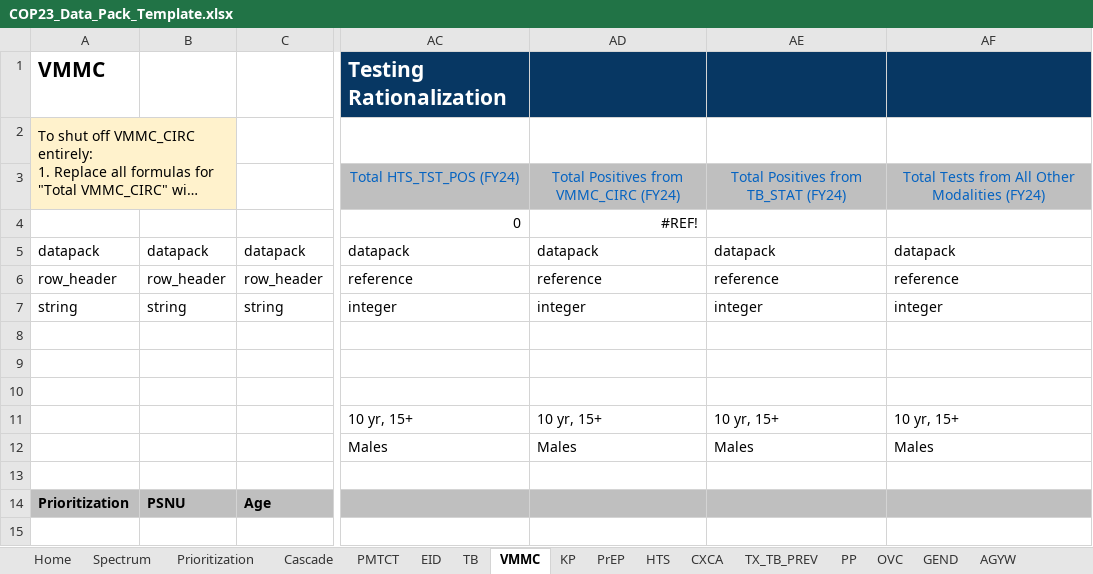
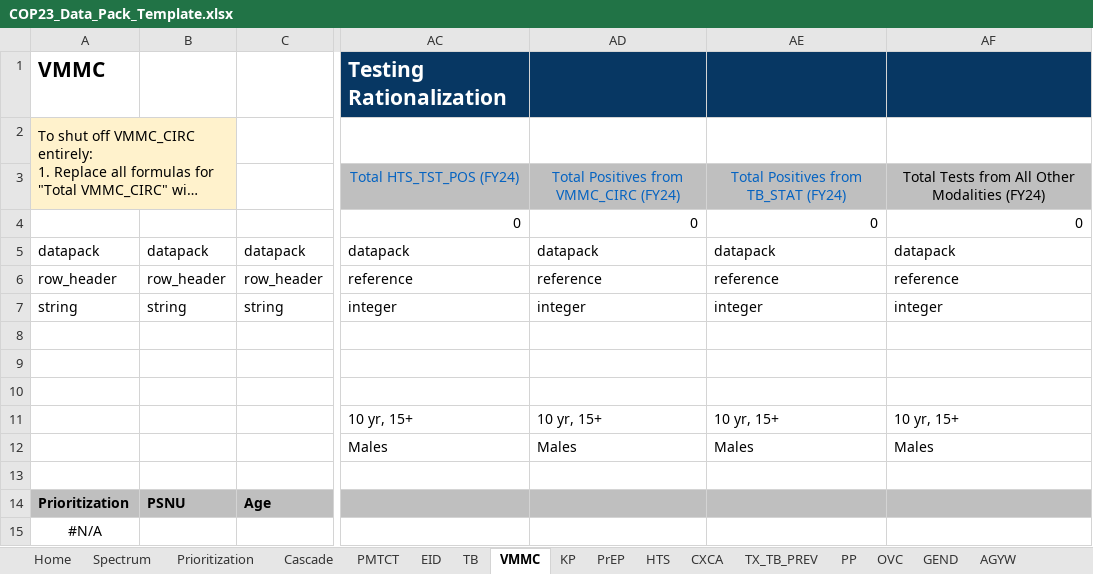
Before and after one commit to pepfar-datim/datapackr, an Excel workbook: inst/extdata/COP23_Data_Pack_Template.xlsx, sheet VMMC, drawn as a sheet; only a part is shown, gaps mark what is left out; long unchanged cells end in …; values as stored, in another font and other column widths than the file's, no borders; conditional formats not drawn; the diff names each change by its address in the sheet, - before the commit and + after, or states it on an @@ line.

```diff
--- a/inst/extdata/COP23_Data_Pack_Template.xlsx (sheet VMMC)
+++ b/inst/extdata/COP23_Data_Pack_Template.xlsx (sheet VMMC)
-AF3 text colour: #0563C1
+AF3 text colour: black
-AD4: #REF!
+AD4: 0
-AE4: (empty)
+AE4: 0
-AF4: (empty)
+AF4: 0
-A15: (empty)
+A15: #N/A
```
Also changed, not shown: sheet Cascade, sheet TB, sheet PMTCT, sheet KP, sheet HTS, sheet EID, 10 more sheets, formulas that keep their value.
